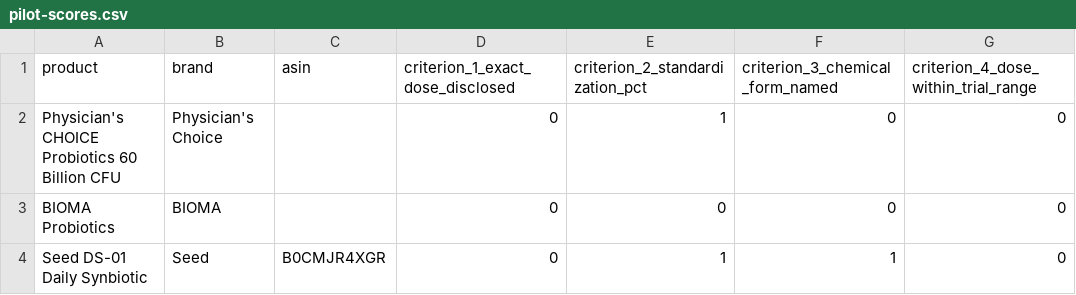
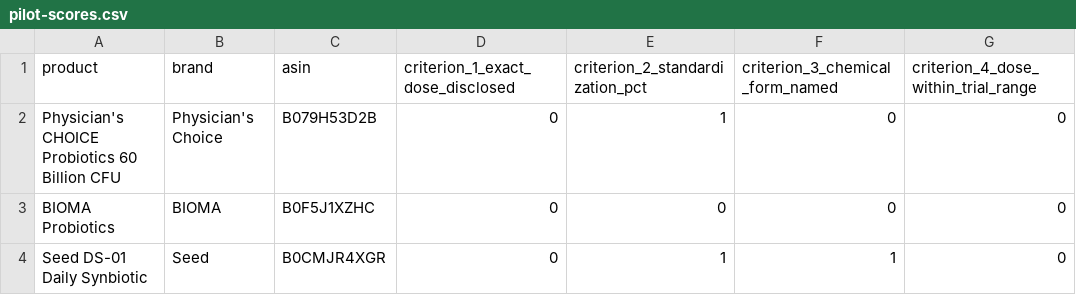
Before and after one commit to RyanPepple/supplement-facts-check, a CSV file: pilot-scores.csv, drawn as a sheet; only a part is shown; the diff names each change by its address in the sheet, - before the commit and + after, or states it on an @@ line.

```diff
--- a/pilot-scores.csv
+++ b/pilot-scores.csv
-C2 (asin): (empty)
+C2 (asin): B079H53D2B
-C3 (asin): (empty)
+C3 (asin): B0F5J1XZHC
```
Also changed, not shown: 14 other files.
